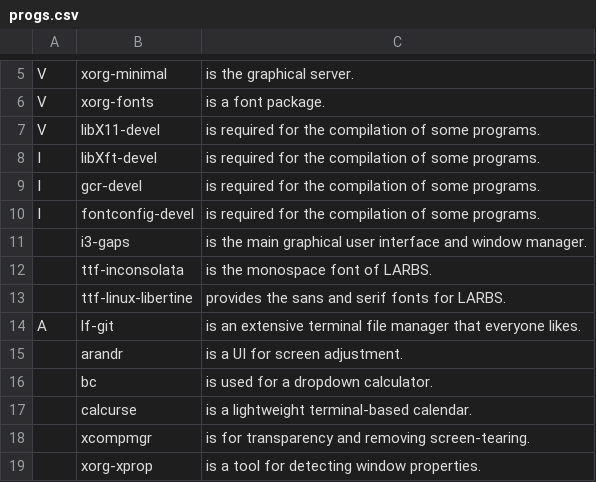
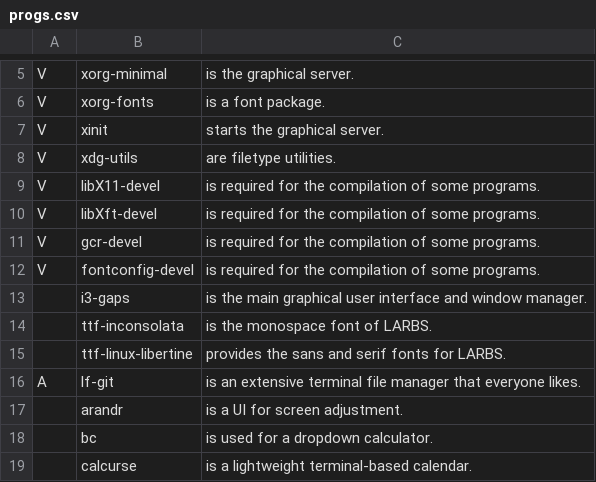
Before and after one commit to thadumi/LARBS, a CSV file: progs.csv, drawn as a sheet; only a part is shown, gaps mark what is left out; the shorter side is filled out with more unchanged rows.

Commit message:
void dependencies added

```diff
--- a/progs.csv
+++ b/progs.csv
@@ -6,6 +6,8 @@ V,xorg-minimal,"is the graphical server."
 V,xorg-fonts,"is a font package."
+V,xinit,"starts the graphical server."
+V,xdg-utils,"are filetype utilities."
 V,libX11-devel,"is required for the compilation of some programs."
-I,libXft-devel,"is required for the compilation of some programs."
-I,gcr-devel,"is required for the compilation of some programs."
-I,fontconfig-devel,"is required for the compilation of some programs."
+V,libXft-devel,"is required for the compilation of some programs."
+V,gcr-devel,"is required for the compilation of some programs."
+V,fontconfig-devel,"is required for the compilation of some programs."
 ,i3-gaps,"is the main graphical user interface and window manager."
```
